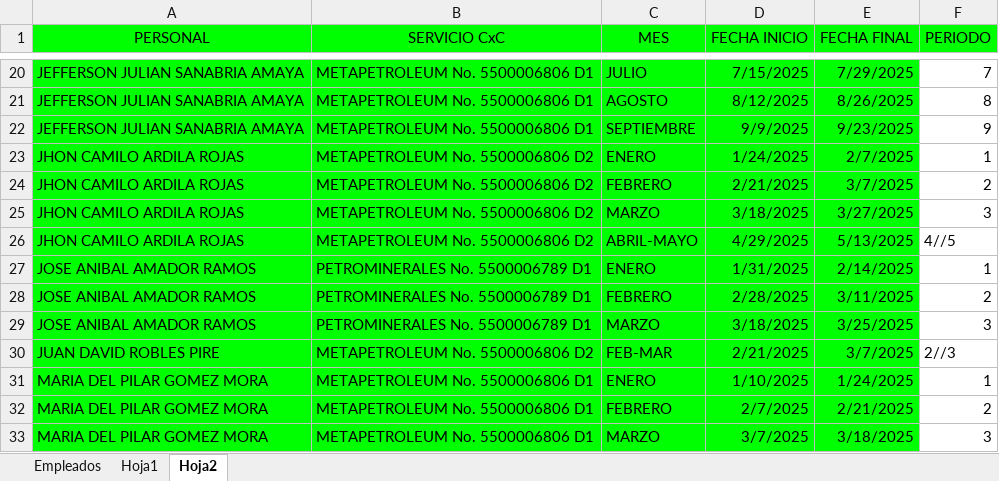
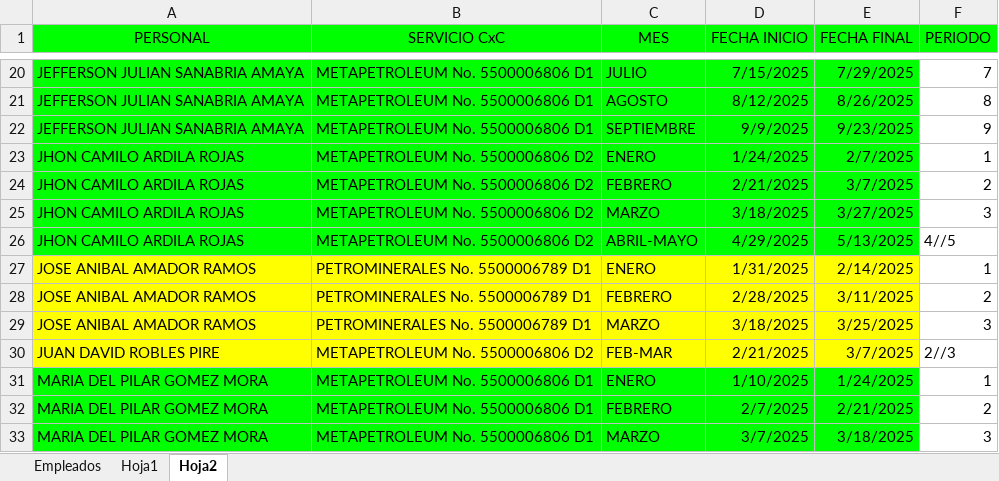
Before and after one commit to MeridianConsulting/TarjetasQR, an Excel workbook: Frontera/Empleados.xlsx, sheet Hoja2, drawn as a sheet; only a part is shown, gaps mark what is left out; values as stored, in another font and other column widths than the file's, no borders; the diff names each change by its address in the sheet, - before the commit and + after, or states it on an @@ line.

```diff
--- a/Frontera/Empleados.xlsx (sheet Hoja2)
+++ b/Frontera/Empleados.xlsx (sheet Hoja2)
-A27:E30 fill: #00FF00
+A27:E30 fill: #FFFF00
```
Also changed, not shown: sheet Empleados, 9 other files.
